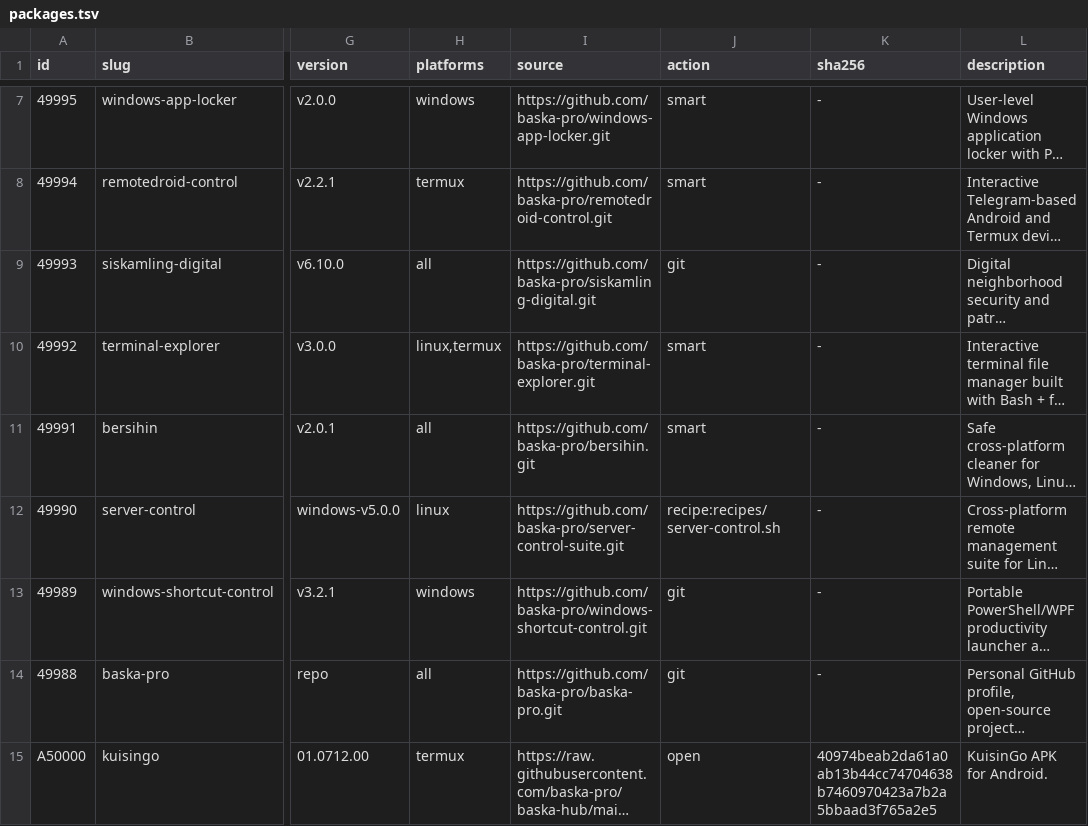
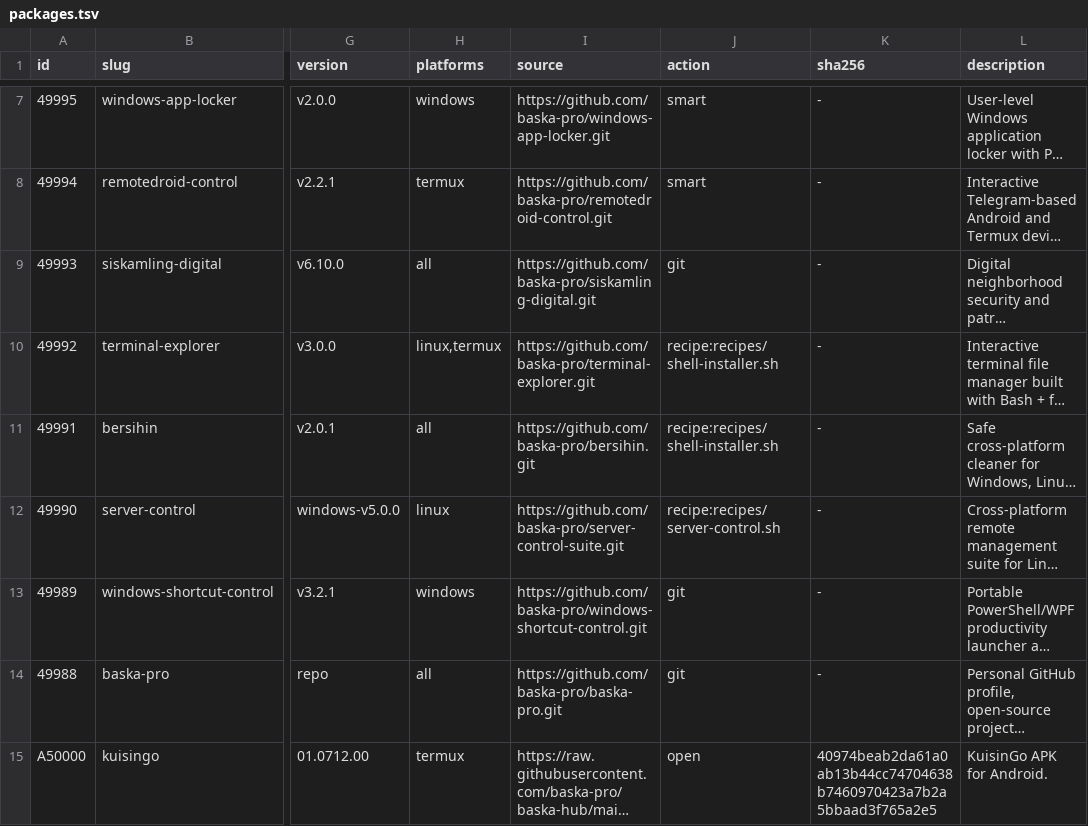
Before and after one commit to baska-pro/baska-hub, a TSV file: registry/packages.tsv, drawn as a sheet; only a part is shown, gaps mark what is left out; long unchanged cells end in …; the diff names each change by its address in the sheet, - before the commit and + after, or states it on an @@ line.

```diff
--- a/registry/packages.tsv
+++ b/registry/packages.tsv
-J10:J11 (action): smart
+J10:J11 (action): recipe:recipes/shell-installer.sh
```
Also changed, not shown: 2 other files.
